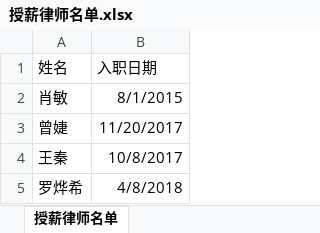
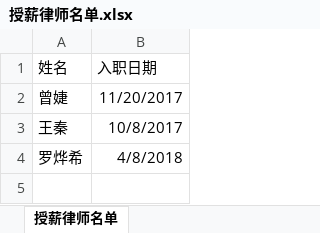
Before and after one commit to prana70/lawyerteam, an Excel workbook: config/授薪律师名单.xlsx, sheet 授薪律师名单, drawn as a sheet; values as stored, in another font and other column widths than the file's, no borders; the diff names each change by its address in the sheet, - before the commit and + after, or states it on an @@ line.

```diff
--- a/config/授薪律师名单.xlsx (sheet 授薪律师名单)
+++ b/config/授薪律师名单.xlsx (sheet 授薪律师名单)
-row 2: 肖敏 | 8/1/2015
```
Also changed, not shown: config/律师身份.xlsx, config/项目库.xlsx, 9 other files.
